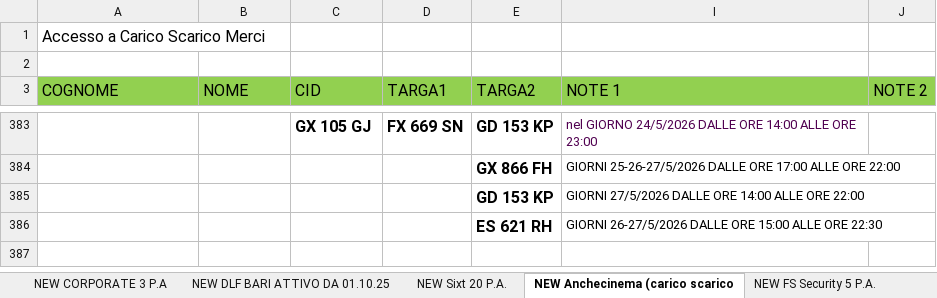
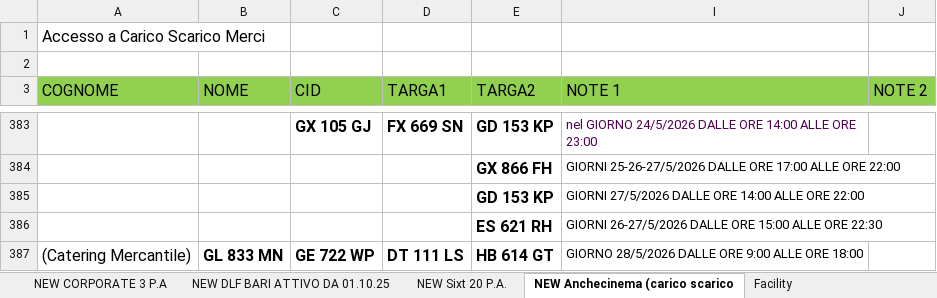
Before and after one commit to alexdavy75/targhe, an Excel workbook: FSPark.xlsx, sheet NEW Anchecinema (carico scarico, drawn as a sheet; only a part is shown, gaps mark what is left out; values as stored, in another font and other column widths than the file's, no borders; the diff names each change by its address in the sheet, - before the commit and + after, or states it on an @@ line.

Commit message:
Add files via upload

```diff
--- a/FSPark.xlsx (sheet NEW Anchecinema (carico scarico)
+++ b/FSPark.xlsx (sheet NEW Anchecinema (carico scarico)
+row 387: (Catering Mercantile) | GL 833 MN | GE 722 WP | DT 111 LS | HB 614 GT | GIORNO 28/5/2026 DALLE ORE 9:00 ALLE ORE 18:00
```
Also changed, not shown: other sheet tabs.
